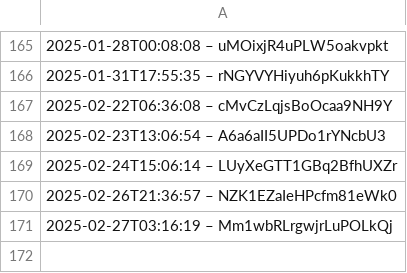
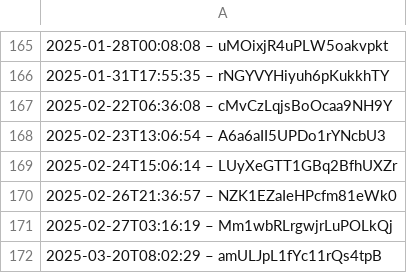
Before and after one commit to darkknight68/hyperliquid-trading-bot, a CSV file: data.csv, drawn as a sheet; only a part is shown, gaps mark what is left out; the diff names each change by its address in the sheet, - before the commit and + after, or states it on an @@ line.

Commit message:
Fix broken test in data.csv

```diff
--- a/data.csv
+++ b/data.csv
+row 172: 2025-03-20T08:02:29 – amULJpL1fYc11rQs4tpB
```
